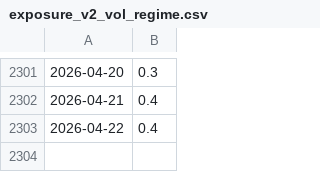
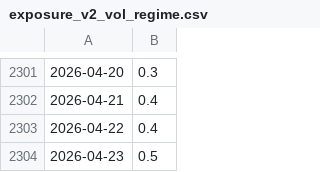
Before and after one commit to DarkoIOSG/Best15-Strategy, a CSV file: data/exposure_v2_vol_regime.csv, drawn as a sheet; only a part is shown, gaps mark what is left out; the diff names each change by its address in the sheet, - before the commit and + after, or states it on an @@ line.

```diff
--- a/data/exposure_v2_vol_regime.csv
+++ b/data/exposure_v2_vol_regime.csv
+row 2304: 2026-04-23 | 0.5
```
Also changed, not shown: data/combo_v2_vol_regime.csv, 2 other files.
